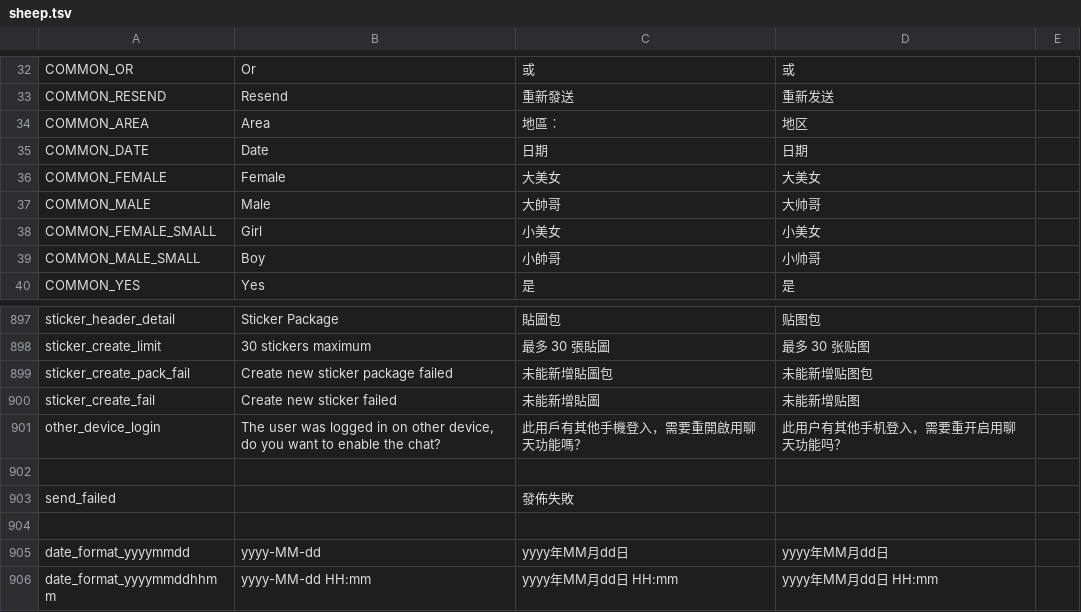
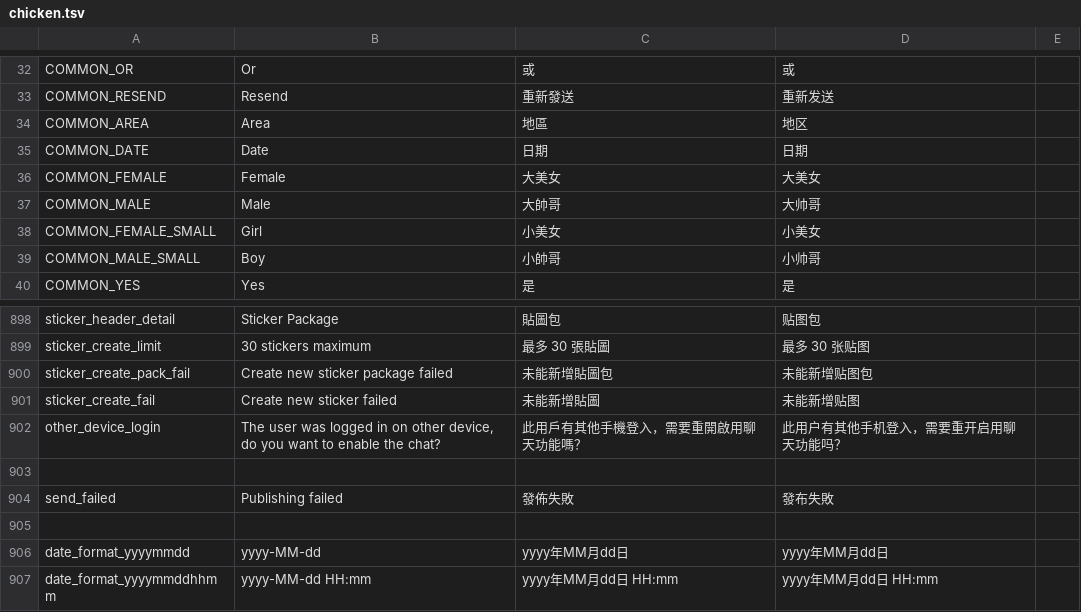
Before and after one commit to uncle2000/Generator, a TSV file: chicken.tsv (was sheep.tsv), drawn as a sheet; only a part is shown, gaps mark what is left out; the diff covers the shown part only.

```diff
--- a/sheep.tsv
+++ b/chicken.tsv
@@ -33,3 +33,3 @@ COMMON_OR	Or	或	或
 COMMON_RESEND	Resend	重新發送	重新发送	
-COMMON_AREA	Area	地區︰	地区	
+COMMON_AREA	Area	地區	地区	
 COMMON_DATE	Date	日期	日期	
@@ -902,3 +903,3 @@ other_device_login	The user was logged in on other device, do you want to enable
 				
-send_failed		發佈失敗		
+send_failed	Publishing failed	發佈失敗	發布失敗	
 				
```
Also changed, not shown: 19 added rows and 29 edited cells elsewhere in this file, 3 other files.
